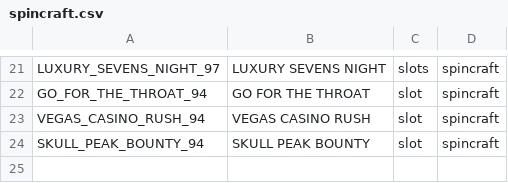
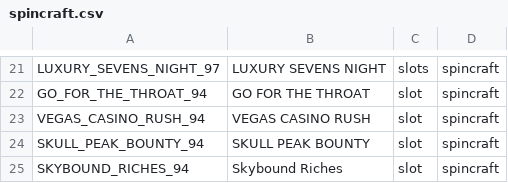
Before and after one commit to tecnodata2015/slots, a CSV file: spincraft.csv, drawn as a sheet; only a part is shown, gaps mark what is left out.

```diff
--- a/spincraft.csv
+++ b/spincraft.csv
@@ -24 +24,2 @@ VEGAS_CASINO_RUSH_94,VEGAS CASINO RUSH,slot,spincraft
 SKULL_PEAK_BOUNTY_94,SKULL PEAK BOUNTY,slot,spincraft
+SKYBOUND_RICHES_94,Skybound Riches,slot,spincraft
```
Also changed, not shown: 1 other file.
